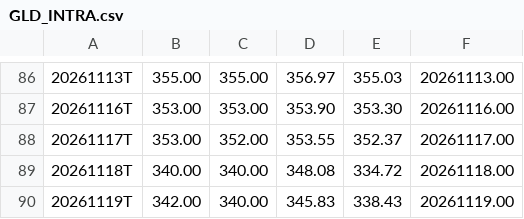
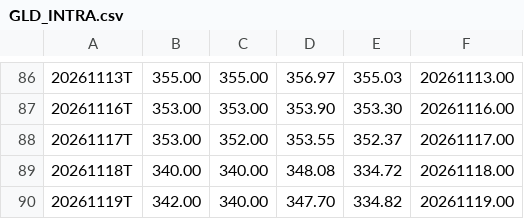
Before and after one commit to jeroenstoker/gexlevels, a CSV file: data/GLD_INTRA.csv, drawn as a sheet; only a part is shown, gaps mark what is left out.

```diff
--- a/data/GLD_INTRA.csv
+++ b/data/GLD_INTRA.csv
@@ -89,2 +89,2 @@
 20261118T,340.00,340.00,348.08,334.72,20261118.00
-20261119T,342.00,340.00,345.83,338.43,20261119.00
+20261119T,342.00,340.00,347.70,334.82,20261119.00
```
Also changed, not shown: data/GLD_CORE.csv, 4 other files.
